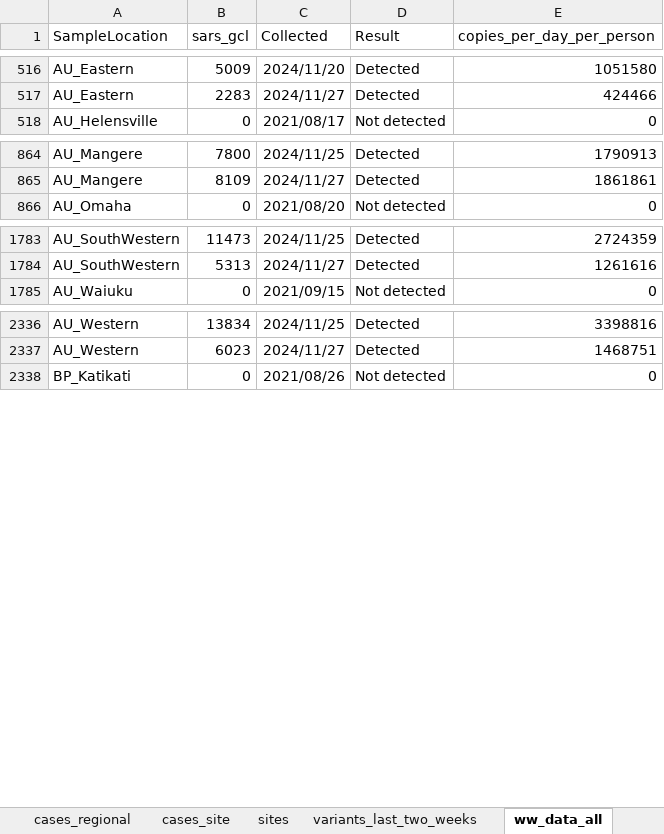
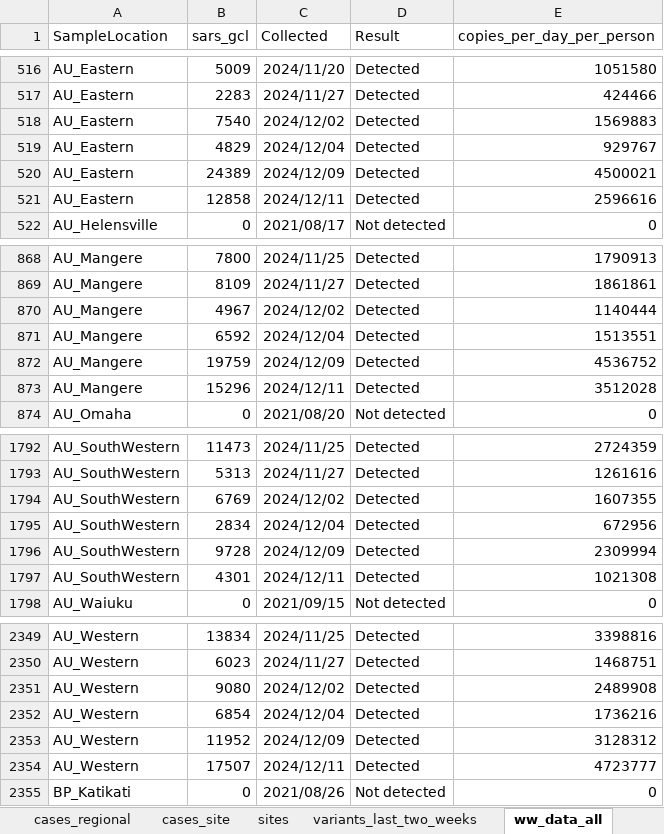
Before and after one commit to ESR-NZ/covid_in_wastewater, an Excel workbook: data/sars_cov2_wastewater_aotearoa.xlsx, sheet ww_data_all, drawn as a sheet; only a part is shown, gaps mark what is left out; values as stored, in another font and other column widths than the file's, no borders; table styles not drawn; the diff covers the shown part only; the diff names each change by its address in the sheet, - before the commit and + after, or states it on an @@ line.

Commit message:
Data for week ending 15 December 2024

```diff
--- a/data/sars_cov2_wastewater_aotearoa.xlsx (sheet ww_data_all)
+++ b/data/sars_cov2_wastewater_aotearoa.xlsx (sheet ww_data_all)
+row 518: AU_Eastern | 7540 | 2024/12/02 | Detected | 1569883
+row 519: AU_Eastern | 4829 | 2024/12/04 | Detected | 929767
+row 520: AU_Eastern | 24389 | 2024/12/09 | Detected | 4500021
+row 521: AU_Eastern | 12858 | 2024/12/11 | Detected | 2596616
+row 870: AU_Mangere | 4967 | 2024/12/02 | Detected | 1140444
+row 871: AU_Mangere | 6592 | 2024/12/04 | Detected | 1513551
+row 872: AU_Mangere | 19759 | 2024/12/09 | Detected | 4536752
+row 873: AU_Mangere | 15296 | 2024/12/11 | Detected | 3512028
+row 1794: AU_SouthWestern | 6769 | 2024/12/02 | Detected | 1607355
+row 1795: AU_SouthWestern | 2834 | 2024/12/04 | Detected | 672956
+row 1796: AU_SouthWestern | 9728 | 2024/12/09 | Detected | 2309994
+row 1797: AU_SouthWestern | 4301 | 2024/12/11 | Detected | 1021308
+row 2351: AU_Western | 9080 | 2024/12/02 | Detected | 2489908
+row 2352: AU_Western | 6854 | 2024/12/04 | Detected | 1736216
+row 2353: AU_Western | 11952 | 2024/12/09 | Detected | 3128312
+row 2354: AU_Western | 17507 | 2024/12/11 | Detected | 4723777
```
Also changed, not shown: 29 added rows and 1 edited cell elsewhere in this sheet, sheet variants_last_two_weeks, sheet cases_regional, sheet cases_site, sheet ww_site, sheet ww_regional, sheet ww_national, 1 more sheet, 8 other files.
